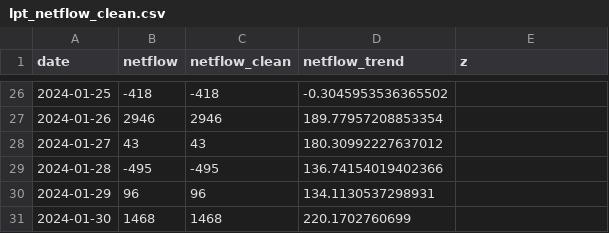
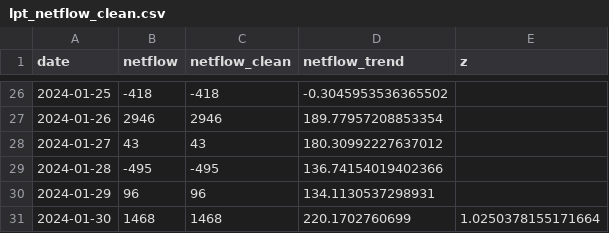
Before and after one commit to cryptopromptaiHAH/crypto-ai-analytics, a CSV file: outputs/lpt_netflow_clean.csv, drawn as a sheet; only a part is shown, gaps mark what is left out.

```diff
--- a/outputs/lpt_netflow_clean.csv
+++ b/outputs/lpt_netflow_clean.csv
@@ -30,2 +30,2 @@ date,netflow,netflow_clean,netflow_trend,z
 2024-01-29,96,96,134.1130537298931,
-2024-01-30,1468,1468,220.1702760699,
+2024-01-30,1468,1468,220.1702760699,1.0250378155171664
```
Also changed, not shown: 17 other files.
